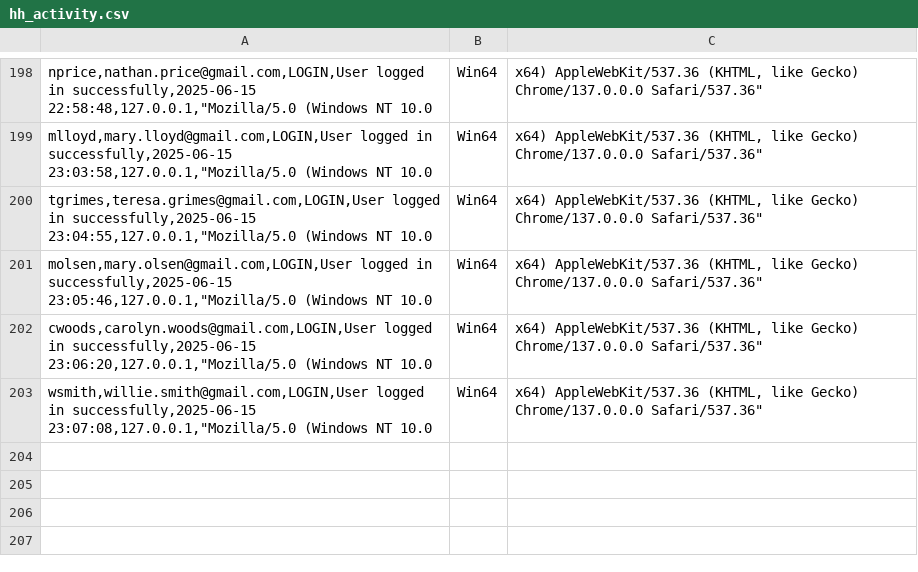
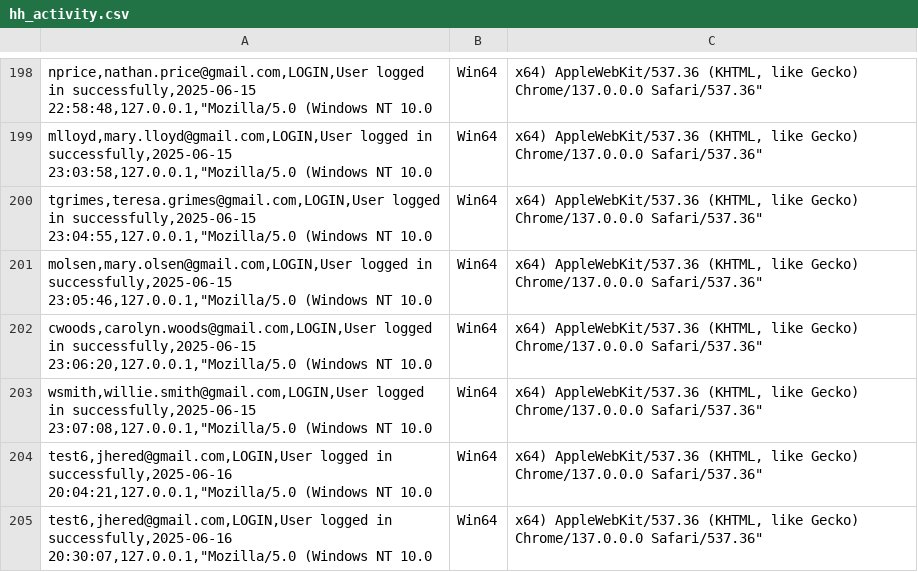
Before and after one commit to red-sakai/Final-Project-OOP, a CSV file: hexahaul_db/hh_activity.csv, drawn as a sheet; only a part is shown, gaps mark what is left out; the diff names each change by its address in the sheet, - before the commit and + after, or states it on an @@ line.

```diff
--- a/hexahaul_db/hh_activity.csv
+++ b/hexahaul_db/hh_activity.csv
+row 204: test6,jhered@gmail.com,LOGIN,User logged in successfully,2025-06-16 20:04:21,127.0.0.1,"Mozilla/5.0 (Windows NT 10.0 | Win64 | x64) AppleWebKit/537.36 (KHTML, like Gecko) Chrome/137.0.0.0 Safari/537.36"
+row 205: test6,jhered@gmail.com,LOGIN,User logged in successfully,2025-06-16 20:30:07,127.0.0.1,"Mozilla/5.0 (Windows NT 10.0 | Win64 | x64) AppleWebKit/537.36 (KHTML, like Gecko) Chrome/137.0.0.0 Safari/537.36"
```
Also changed, not shown: 5 other files.
